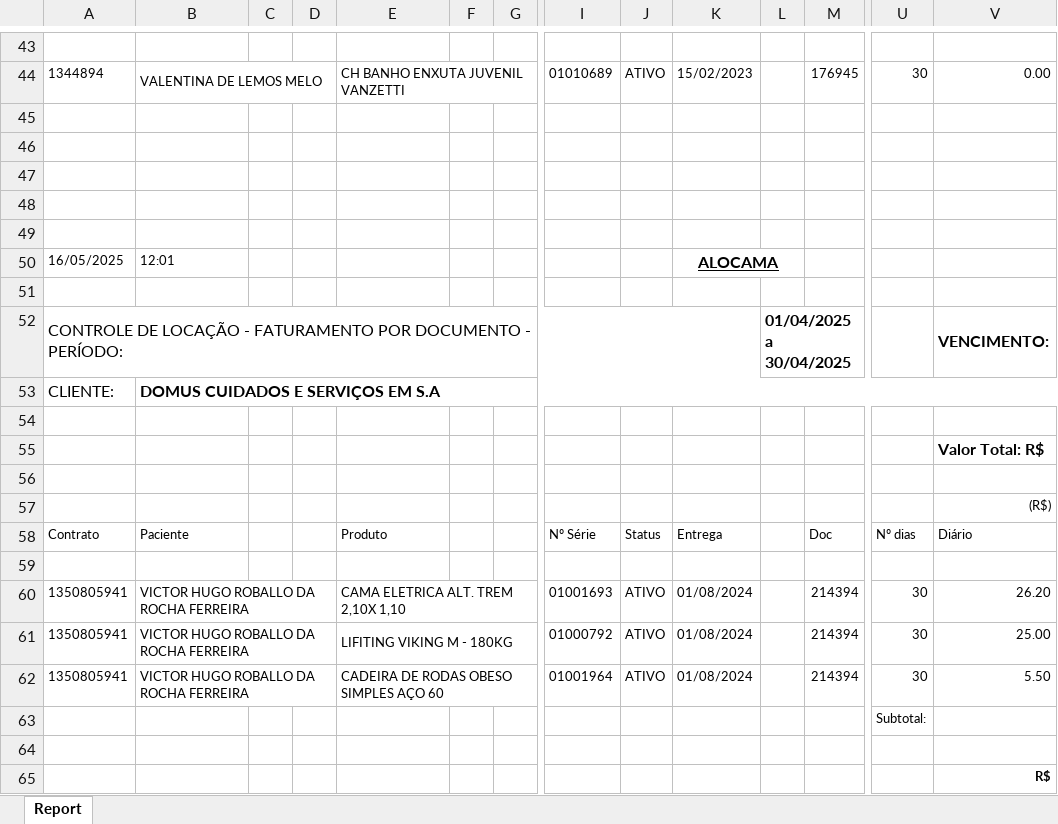
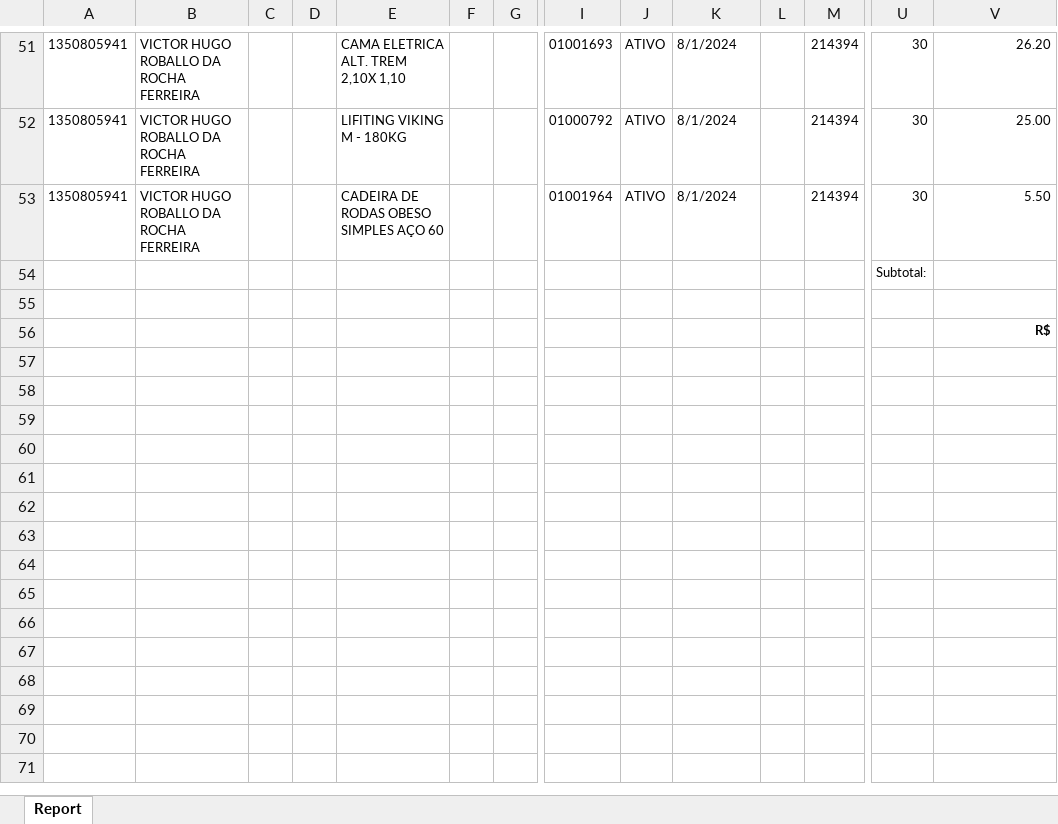
Before and after one commit to LucasMissiba/indicadores-alocama, an Excel workbook: GRUPO SOLAR/DOMMUS/2025-04/DOMUS EXCELL 04 DE 2025.xlsx, sheet Report, drawn as a sheet; only a part is shown, gaps mark what is left out; values as stored, in another font and other column widths than the file's, no borders; charts and pictures not drawn; removed rows and columns are numbered as before the commit, all else as after; rows hold the shown columns only; the diff covers the shown part only; the diff names each change by its address in the sheet, - before the commit and + after, or states it on an @@ line.

```diff
--- a/GRUPO SOLAR/DOMMUS/2025-04/DOMUS EXCELL 04 DE 2025.xlsx (sheet Report)
+++ b/GRUPO SOLAR/DOMMUS/2025-04/DOMUS EXCELL 04 DE 2025.xlsx (sheet Report)
-row 43: (empty)
-row 44: 1344894 | VALENTINA DE LEMOS MELO |  |  | CH BANHO ENXUTA JUVENIL VANZETTI |  |  | 01010689 | ATIVO | 15/02/2023 |  | 176945 | 30 | 0.00
-row 45: (empty)
-row 46: (empty)
-row 47: (empty)
-row 48: (empty)
-row 49: (empty)
-row 50: 16/05/2025 | 12:01 |  |  |  |  |  |  |  | ALOCAMA
-row 51: (empty)
-row 52: CONTROLE DE LOCAÇÃO - FATURAMENTO POR DOCUMENTO - PERÍODO: |  |  |  |  |  |  |  |  |  | 01/04/2025 a 30/04/2025 |  |  | VENCIMENTO:
-row 53: CLIENTE: | DOMUS CUIDADOS E SERVIÇOS EM S.A
-row 54: (empty)
-row 55:  |  |  |  |  |  |  |  |  |  |  |  |  | Valor Total: R$
-row 56: (empty)
-row 57:  |  |  |  |  |  |  |  |  |  |  |  |  | (R$)
@@ row 58 moved to row 1: Contrato @@
-row 59: (empty)
-B60:D60 merged
-E60:G60 merged
-K51:K53: 01/08/2024
+K51:K53: 8/1/2024
-B61:D61 merged
-E61:G61 merged
-B62:D62 merged
-E62:G62 merged
```
Also changed, not shown: 34 added rows, 27 removed rows, 4 moved rows, 2 edited cells, cell formats and merged cells elsewhere in this sheet, charts or pictures, GRUPO SOLAR/HOSPITALAR/2025-06/HOSPITAL LAR INTERLINK 06 de 2025 EXCEL.xlsx, GRUPO SOLAR/SOLAR/2025-04/SOLAR 4.xlsx, 29 other files.
